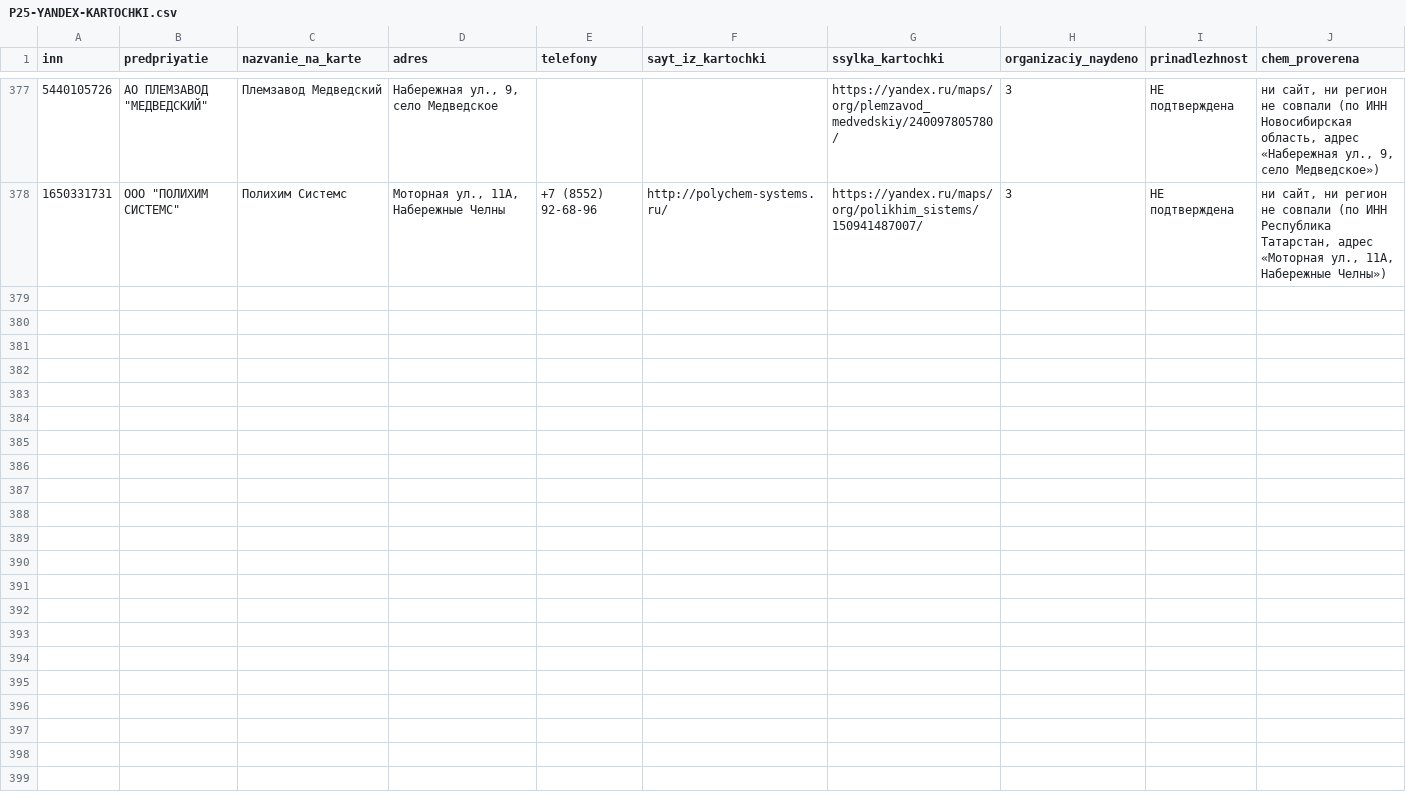
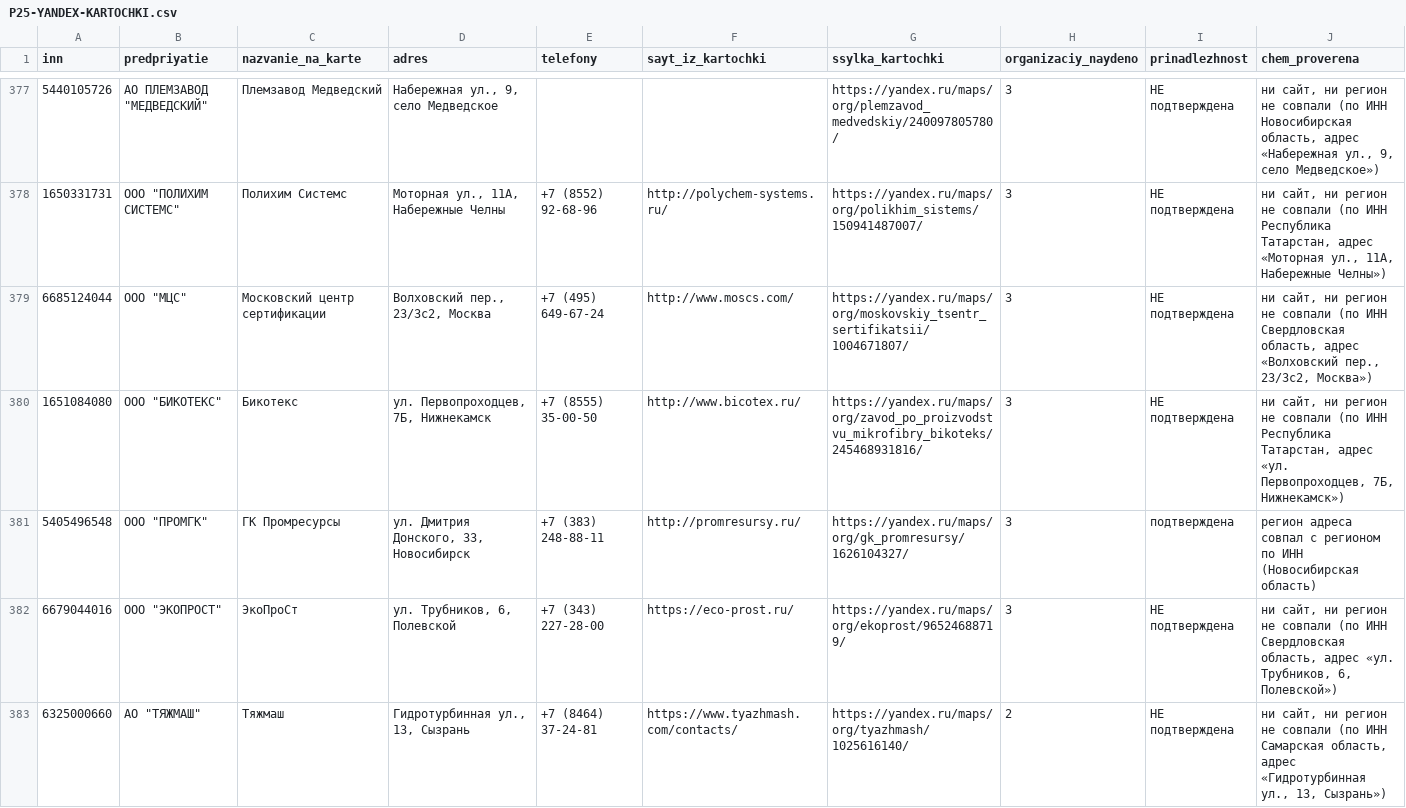
Before and after one commit to kirillrand4-alt/avto, a CSV file: seo-texts/engineers-lens/P25-YANDEX-KARTOCHKI.csv, drawn as a sheet; only a part is shown, gaps mark what is left out.

```diff
--- a/seo-texts/engineers-lens/P25-YANDEX-KARTOCHKI.csv
+++ b/seo-texts/engineers-lens/P25-YANDEX-KARTOCHKI.csv
@@ -378 +378,6 @@
 1650331731;"ООО ""ПОЛИХИМ СИСТЕМС""";Полихим Системс;Моторная ул., 11А, Набережные Челны;+7 (8552) 92-68-96;http://polychem-systems.ru/;https://yandex.ru/maps/org/polikhim_sistems/150941487007/;3;НЕ подтверждена;ни сайт, ни регион не совпали (по ИНН Республика Татарстан, адрес «Моторная ул., 11А, Набережные Челны»)
+6685124044;"ООО ""МЦС""";Московский центр сертификации;Волховский пер., 23/3с2, Москва;+7 (495) 649-67-24;http://www.moscs.com/;https://yandex.ru/maps/org/moskovskiy_tsentr_sertifikatsii/1004671807/;3;НЕ подтверждена;ни сайт, ни регион не совпали (по ИНН Свердловская область, адрес «Волховский пер., 23/3с2, Москва»)
+1651084080;"ООО ""БИКОТЕКС""";Бикотекс;ул. Первопроходцев, 7Б, Нижнекамск;+7 (8555) 35-00-50;http://www.bicotex.ru/;https://yandex.ru/maps/org/zavod_po_proizvodstvu_mikrofibry_bikoteks/245468931816/;3;НЕ подтверждена;ни сайт, ни регион не совпали (по ИНН Республика Татарстан, адрес «ул. Первопроходцев, 7Б, Нижнекамск»)
+5405496548;"ООО ""ПРОМГК""";ГК Промресурсы;ул. Дмитрия Донского, 33, Новосибирск;+7 (383) 248-88-11;http://promresursy.ru/;https://yandex.ru/maps/org/gk_promresursy/1626104327/;3;подтверждена;регион адреса совпал с регионом по ИНН (Новосибирская область)
+6679044016;"ООО ""ЭКОПРОСТ""";ЭкоПроСт;ул. Трубников, 6, Полевской;+7 (343) 227-28-00;https://eco-prost.ru/;https://yandex.ru/maps/org/ekoprost/96524688719/;3;НЕ подтверждена;ни сайт, ни регион не совпали (по ИНН Свердловская область, адрес «ул. Трубников, 6, Полевской»)
+6325000660;"АО ""ТЯЖМАШ""";Тяжмаш;Гидротурбинная ул., 13, Сызрань;+7 (8464) 37-24-81;https://www.tyazhmash.com/contacts/;https://yandex.ru/maps/org/tyazhmash/1025616140/;2;НЕ подтверждена;ни сайт, ни регион не совпали (по ИНН Самарская область, адрес «Гидротурбинная ул., 13, Сызрань»)
```
Also changed, not shown: seo-texts/engineers-lens/P25-yandex-kartochki-zhurnal.csv, 1 other file.
